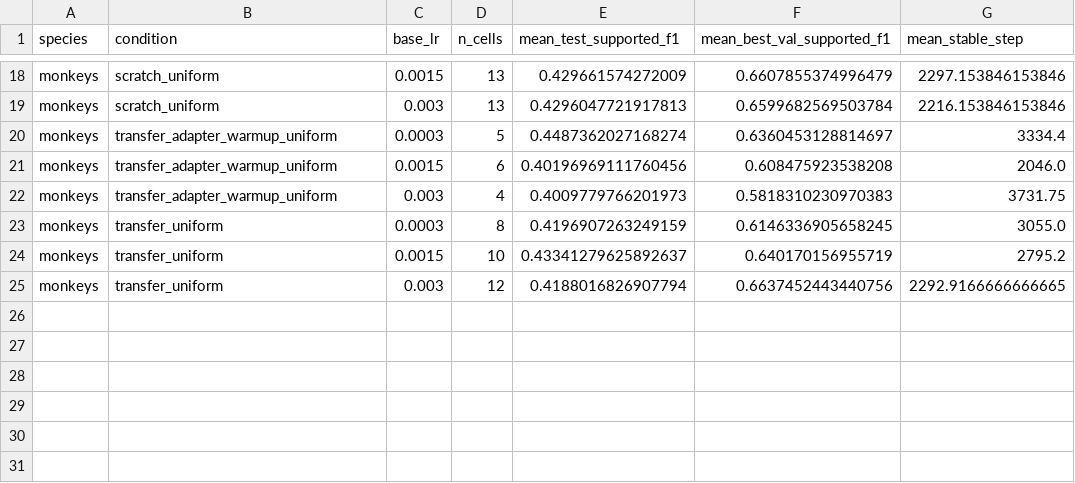
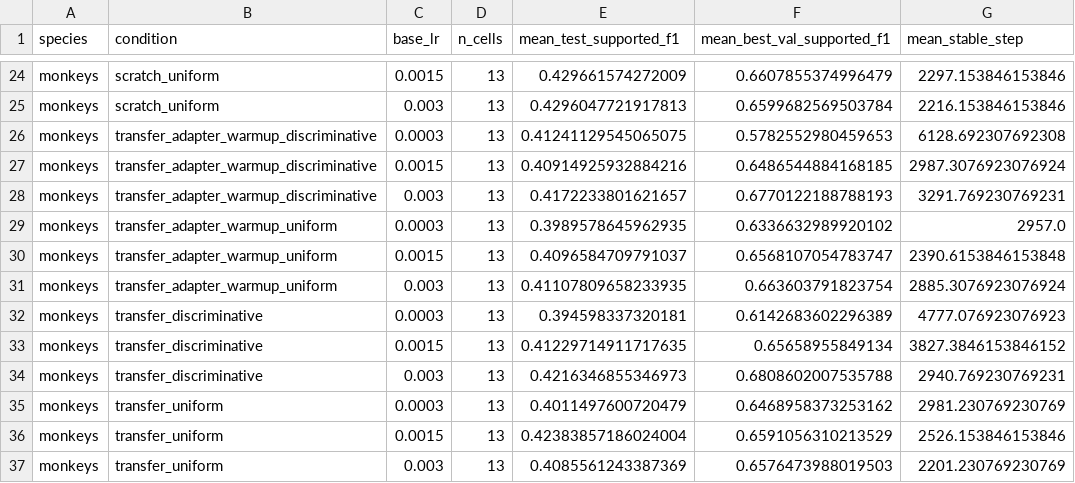
Before and after one commit to ProjectNFM/Foundry, a CSV file: analysis/csv/20260911-MS-transfer-lr-warmup-screen_condition_summary.csv, drawn as a sheet; only a part is shown, gaps mark what is left out; the diff covers the shown part only.

```diff
--- a/analysis/csv/20260911-MS-transfer-lr-warmup-screen_condition_summary.csv
+++ b/analysis/csv/20260911-MS-transfer-lr-warmup-screen_condition_summary.csv
@@ -19,7 +25,13 @@ monkeys,scratch_uniform,0.0015,13,0.429661574272009,0.6607855374996479,2297.1538
 monkeys,scratch_uniform,0.003,13,0.4296047721917813,0.6599682569503784,2216.153846153846
-monkeys,transfer_adapter_warmup_uniform,0.0003,5,0.4487362027168274,0.6360453128814697,3334.4
-monkeys,transfer_adapter_warmup_uniform,0.0015,6,0.40196969111760456,0.608475923538208,2046.0
-monkeys,transfer_adapter_warmup_uniform,0.003,4,0.4009779766201973,0.5818310230970383,3731.75
-monkeys,transfer_uniform,0.0003,8,0.4196907263249159,0.6146336905658245,3055.0
-monkeys,transfer_uniform,0.0015,10,0.43341279625892637,0.640170156955719,2795.2
-monkeys,transfer_uniform,0.003,12,0.4188016826907794,0.6637452443440756,2292.9166666666665
+monkeys,transfer_adapter_warmup_discriminative,0.0003,13,0.41241129545065075,0.5782552980459653,6128.692307692308
+monkeys,transfer_adapter_warmup_discriminative,0.0015,13,0.40914925932884216,0.6486544884168185,2987.3076923076924
+monkeys,transfer_adapter_warmup_discriminative,0.003,13,0.4172233801621657,0.6770122188788193,3291.769230769231
+monkeys,transfer_adapter_warmup_uniform,0.0003,13,0.3989578645962935,0.6336632989920102,2957.0
+monkeys,transfer_adapter_warmup_uniform,0.0015,13,0.4096584709791037,0.6568107054783747,2390.6153846153848
+monkeys,transfer_adapter_warmup_uniform,0.003,13,0.41107809658233935,0.663603791823754,2885.3076923076924
+monkeys,transfer_discriminative,0.0003,13,0.394598337320181,0.6142683602296389,4777.076923076923
+monkeys,transfer_discriminative,0.0015,13,0.41229714911717635,0.65658955849134,3827.3846153846152
+monkeys,transfer_discriminative,0.003,13,0.4216346855346973,0.6808602007535788,2940.769230769231
+monkeys,transfer_uniform,0.0003,13,0.4011497600720479,0.6468958373253162,2981.230769230769
+monkeys,transfer_uniform,0.0015,13,0.42383857186024004,0.6591056310213529,2526.153846153846
+monkeys,transfer_uniform,0.003,13,0.4085561243387369,0.6576473988019503,2201.230769230769
```
Also changed, not shown: 6 added rows and 24 edited cells elsewhere in this file, analysis/csv/20260911-MS-transfer-lr-warmup-screen_coverage.csv, analysis/csv/20260911-MS-transfer-lr-warmup-screen_paired_summary.csv, 10 other files.
